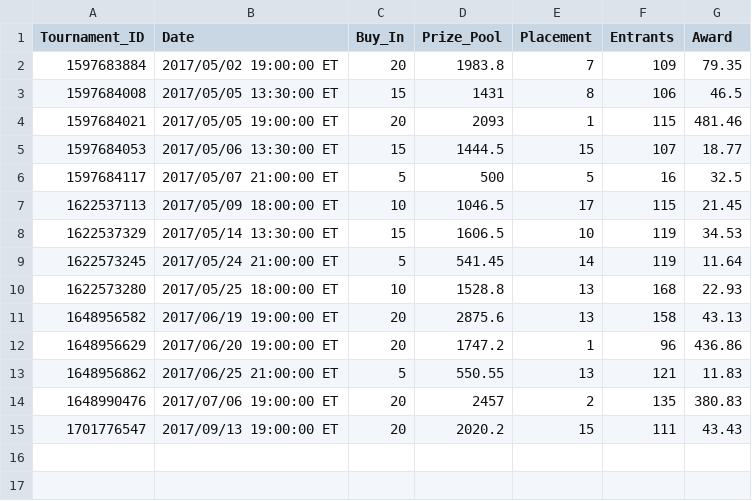
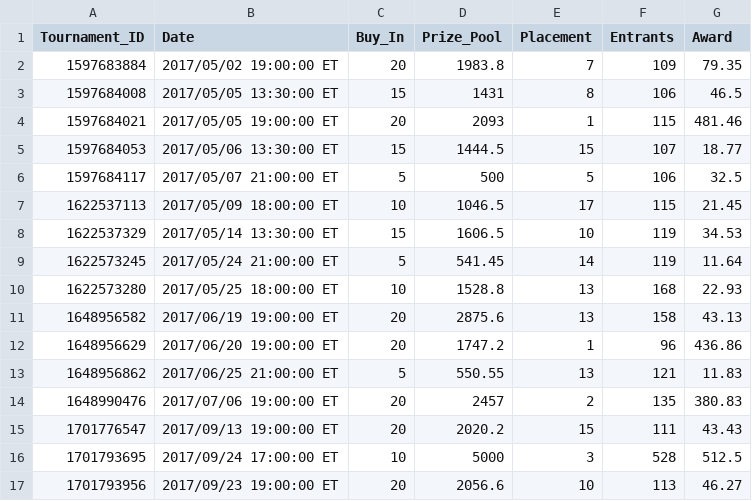
Before and after one commit to jamiejin91/python-challenge, a CSV file: Poker/Resources/Jamie_Poker.csv, drawn as a sheet.

```diff
--- a/Poker/Resources/Jamie_Poker.csv
+++ b/Poker/Resources/Jamie_Poker.csv
@@ -5,3 +5,3 @@ Tournament_ID,Date,Buy_In,Prize_Pool,Placement,Entrants,Award
 1597684053,2017/05/06 13:30:00 ET,15,1444.5,15,107,18.77
-1597684117,2017/05/07 21:00:00 ET,5,500,5,16,32.5
+1597684117,2017/05/07 21:00:00 ET,5,500,5,106,32.5
 1622537113,2017/05/09 18:00:00 ET,10,1046.5,17,115,21.45
@@ -15 +15,3 @@ Tournament_ID,Date,Buy_In,Prize_Pool,Placement,Entrants,Award
 1701776547,2017/09/13 19:00:00 ET,20,2020.2,15,111,43.43
+1701793695,2017/09/24 17:00:00 ET,10,5000,3,528,512.5
+1701793956,2017/09/23 19:00:00 ET,20,2056.6,10,113,46.27
```
Also changed, not shown: 1 other file.
